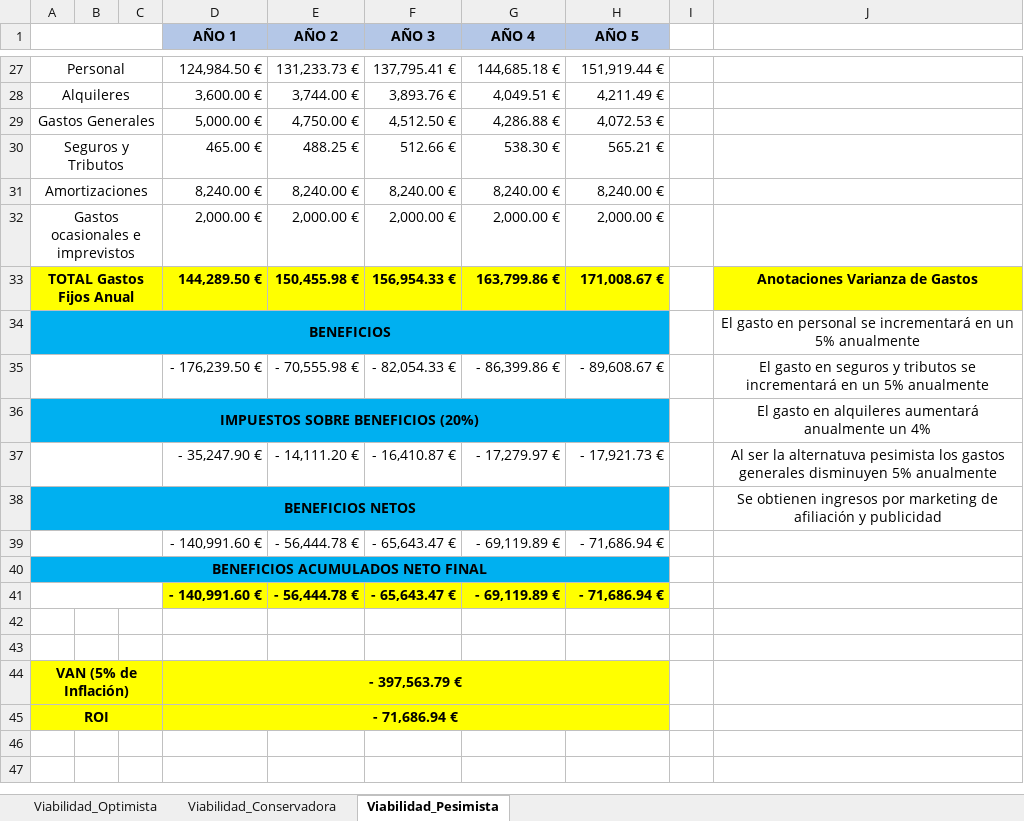
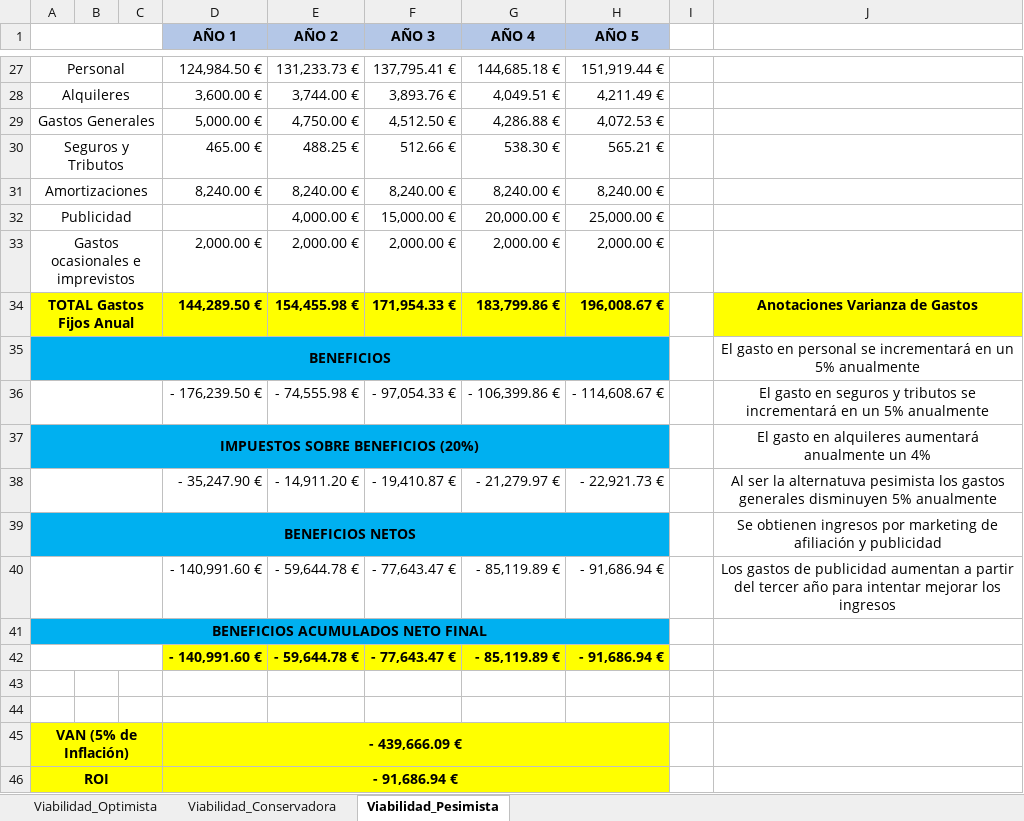
Before and after one commit to YoInterneto/Gestion-de-Proyectos, an Excel workbook: LABORATORIO/PECL1/Viabilidad.xlsx, sheet Viabilidad_Pesimista, drawn as a sheet; only a part is shown, gaps mark what is left out; values as stored, in another font and other column widths than the file's, no borders; removed rows and columns are numbered as before the commit, all else as after; the diff names each change by its address in the sheet, - before the commit and + after, or states it on an @@ line.

Commit message:
viabilidadDefinitivo

```diff
--- a/LABORATORIO/PECL1/Viabilidad.xlsx (sheet Viabilidad_Pesimista)
+++ b/LABORATORIO/PECL1/Viabilidad.xlsx (sheet Viabilidad_Pesimista)
+row 32: Publicidad |  |  |  | 4,000.00 € | 15,000.00 € | 20,000.00 € | 25,000.00 €
-E34 (AÑO 2): 150,455.98 €
+E34 (AÑO 2): 154,455.98 €
-F34 (AÑO 3): 156,954.33 €
+F34 (AÑO 3): 171,954.33 €
-G34 (AÑO 4): 163,799.86 €
+G34 (AÑO 4): 183,799.86 €
-H34 (AÑO 5): 171,008.67 €
+H34 (AÑO 5): 196,008.67 €
-row 35:  |  |  | - 176,239.50 € | - 70,555.98 € | - 82,054.33 € | - 86,399.86 € | - 89,608.67 € |  | El gasto en seguros y tributos se incrementará en un 5% anualmente
+row 36:  |  |  | - 176,239.50 € | - 74,555.98 € | - 97,054.33 € | - 106,399.86 € | - 114,608.67 € |  | El gasto en seguros y tributos se incrementará en un 5% anualmente
-row 37:  |  |  | - 35,247.90 € | - 14,111.20 € | - 16,410.87 € | - 17,279.97 € | - 17,921.73 € |  | Al ser la alternatuva pesimista los gastos generales disminuyen 5% anualmente
+row 38:  |  |  | - 35,247.90 € | - 14,911.20 € | - 19,410.87 € | - 21,279.97 € | - 22,921.73 € |  | Al ser la alternatuva pesimista los gastos generales disminuyen 5% anualmente
-row 39:  |  |  | - 140,991.60 € | - 56,444.78 € | - 65,643.47 € | - 69,119.89 € | - 71,686.94 €
+row 40:  |  |  | - 140,991.60 € | - 59,644.78 € | - 77,643.47 € | - 85,119.89 € | - 91,686.94 € |  | Los gastos de publicidad aumentan a partir del tercer año para intentar mejorar los ingresos
-row 41:  |  |  | - 140,991.60 € | - 56,444.78 € | - 65,643.47 € | - 69,119.89 € | - 71,686.94 €
+row 42:  |  |  | - 140,991.60 € | - 59,644.78 € | - 77,643.47 € | - 85,119.89 € | - 91,686.94 €
-D45 (AÑO 1): - 397,563.79 €
+D45 (AÑO 1): - 439,666.09 €
-D46 (AÑO 1): - 71,686.94 €
+D46 (AÑO 1): - 91,686.94 €
```
Also changed, not shown: sheet Viabilidad_Conservadora, sheet Viabilidad_Optimista, formulas that keep their value.
